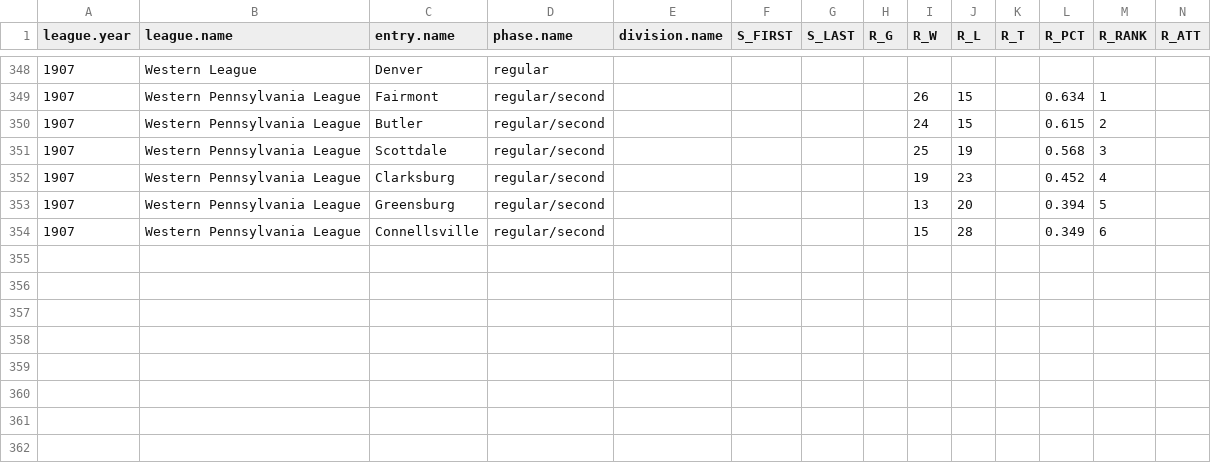
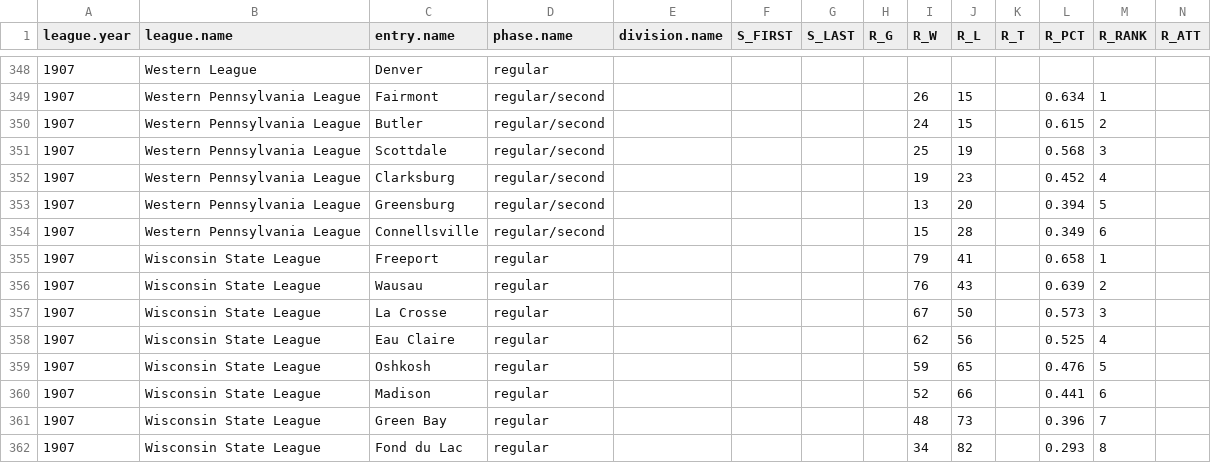
Before and after one commit to doc22940/minoraverages, a CSV file: processed/1908Reach/playing_team.csv, drawn as a sheet; only a part is shown, gaps mark what is left out; rows hold the shown columns only; the diff names each change by its address in the sheet, - before the commit and + after, or states it on an @@ line.

Commit message:
Added 1907 Wisconsin State League from 1908 Reach Guide.

```diff
--- a/processed/1908Reach/playing_team.csv
+++ b/processed/1908Reach/playing_team.csv
+row 355: 1907 | Wisconsin State League | Freeport | regular |  |  |  |  | 79 | 41 |  | 0.658 | 1
+row 356: 1907 | Wisconsin State League | Wausau | regular |  |  |  |  | 76 | 43 |  | 0.639 | 2
+row 357: 1907 | Wisconsin State League | La Crosse | regular |  |  |  |  | 67 | 50 |  | 0.573 | 3
+row 358: 1907 | Wisconsin State League | Eau Claire | regular |  |  |  |  | 62 | 56 |  | 0.525 | 4
+row 359: 1907 | Wisconsin State League | Oshkosh | regular |  |  |  |  | 59 | 65 |  | 0.476 | 5
+row 360: 1907 | Wisconsin State League | Madison | regular |  |  |  |  | 52 | 66 |  | 0.441 | 6
+row 361: 1907 | Wisconsin State League | Green Bay | regular |  |  |  |  | 48 | 73 |  | 0.396 | 7
+row 362: 1907 | Wisconsin State League | Fond du Lac | regular |  |  |  |  | 34 | 82 |  | 0.293 | 8
```
Also changed, not shown: 2 other files.
